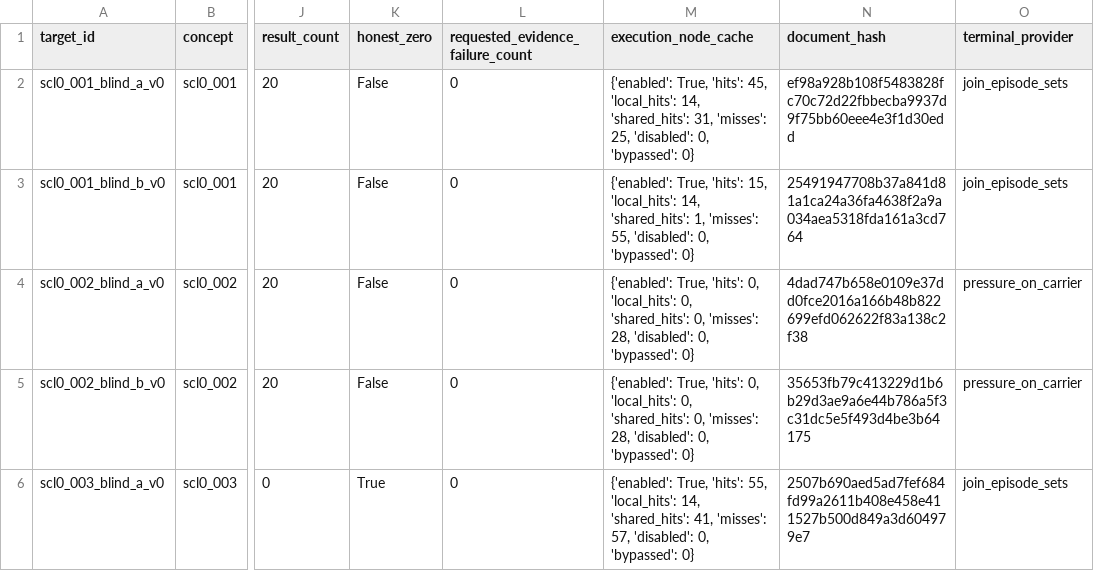
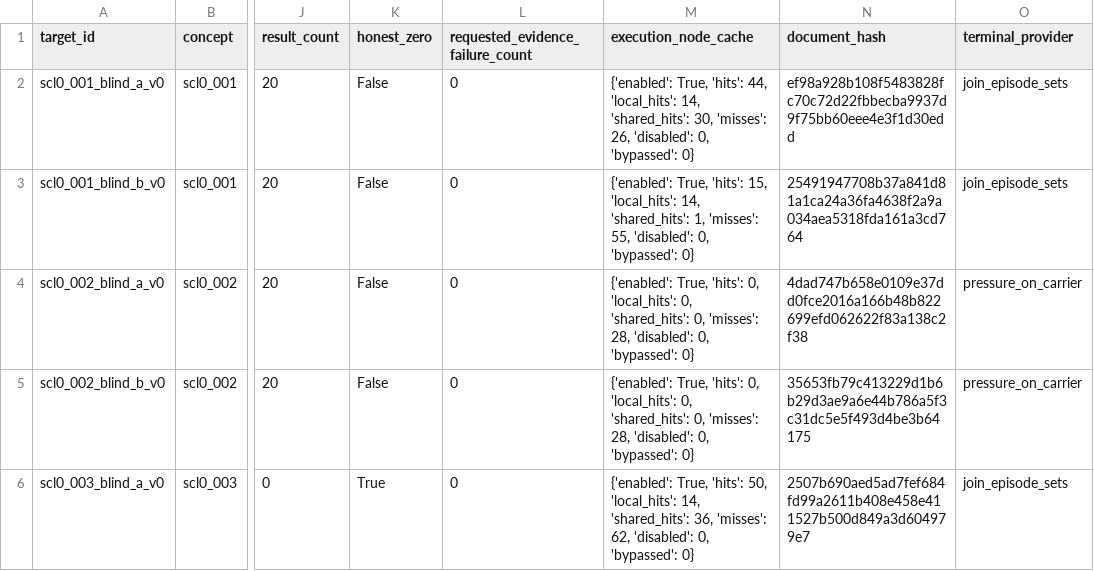
Before and after one commit to LuisRevillaM/priori, a CSV file: generated/semantic-contract-scl0/search-run/row-ledger.csv, drawn as a sheet; only a part is shown, gaps mark what is left out; the diff covers the shown part only; the diff names each change by its address in the sheet, - before the commit and + after, or states it on an @@ line.

```diff
--- a/generated/semantic-contract-scl0/search-run/row-ledger.csv
+++ b/generated/semantic-contract-scl0/search-run/row-ledger.csv
-M2 (execution_node_cache): …True, 'hits': 45, 'local_hits': 14, 'shared_hits': 31, 'misses': 25, 'disabled': 0,…
+M2 (execution_node_cache): …True, 'hits': 44, 'local_hits': 14, 'shared_hits': 30, 'misses': 26, 'disabled': 0,…
-M6 (execution_node_cache): …True, 'hits': 55, 'local_hits': 14, 'shared_hits': 41, 'misses': 57, 'disabled': 0,…
+M6 (execution_node_cache): …True, 'hits': 50, 'local_hits': 14, 'shared_hits': 36, 'misses': 62, 'disabled': 0,…
```
Also changed, not shown: 30 edited cells elsewhere in this file, 24 other files.
